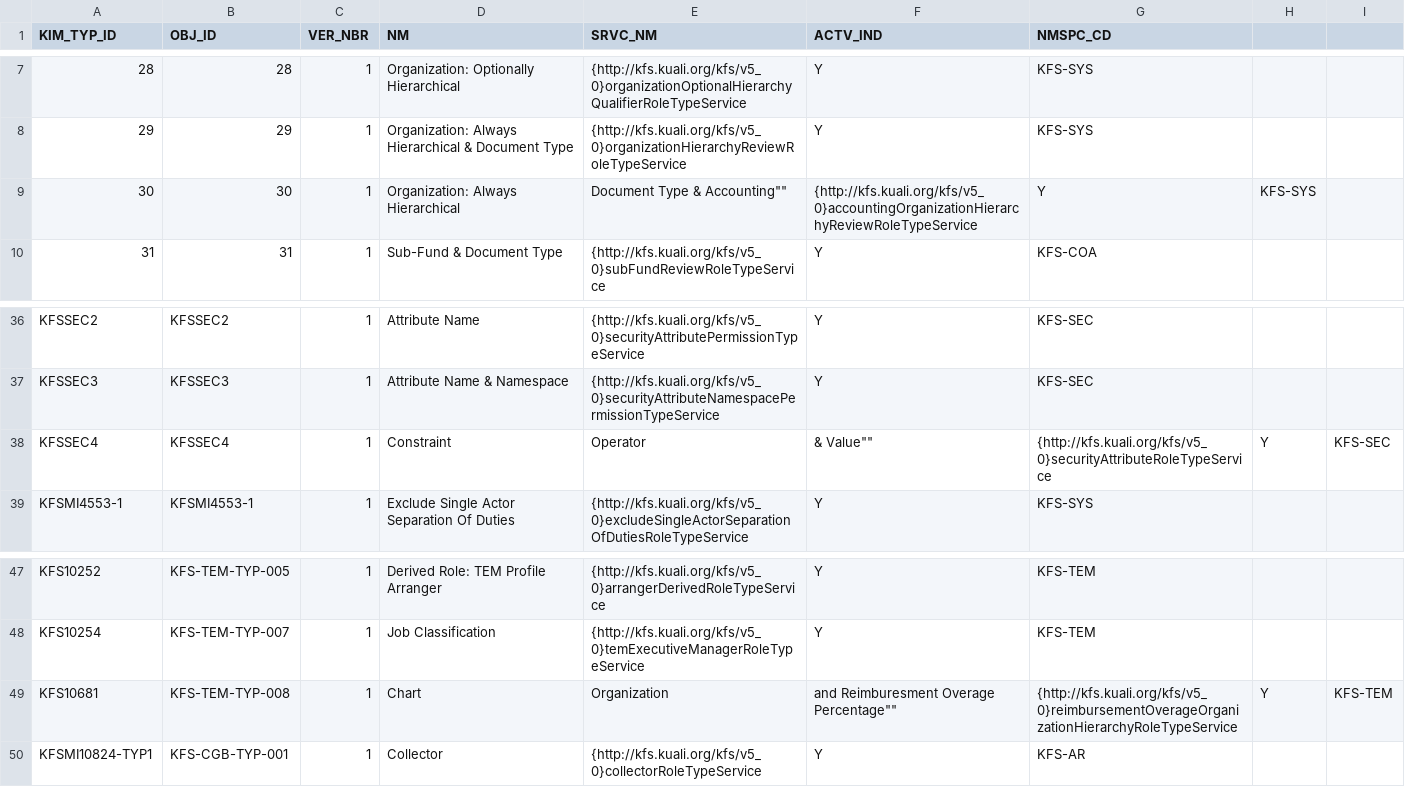
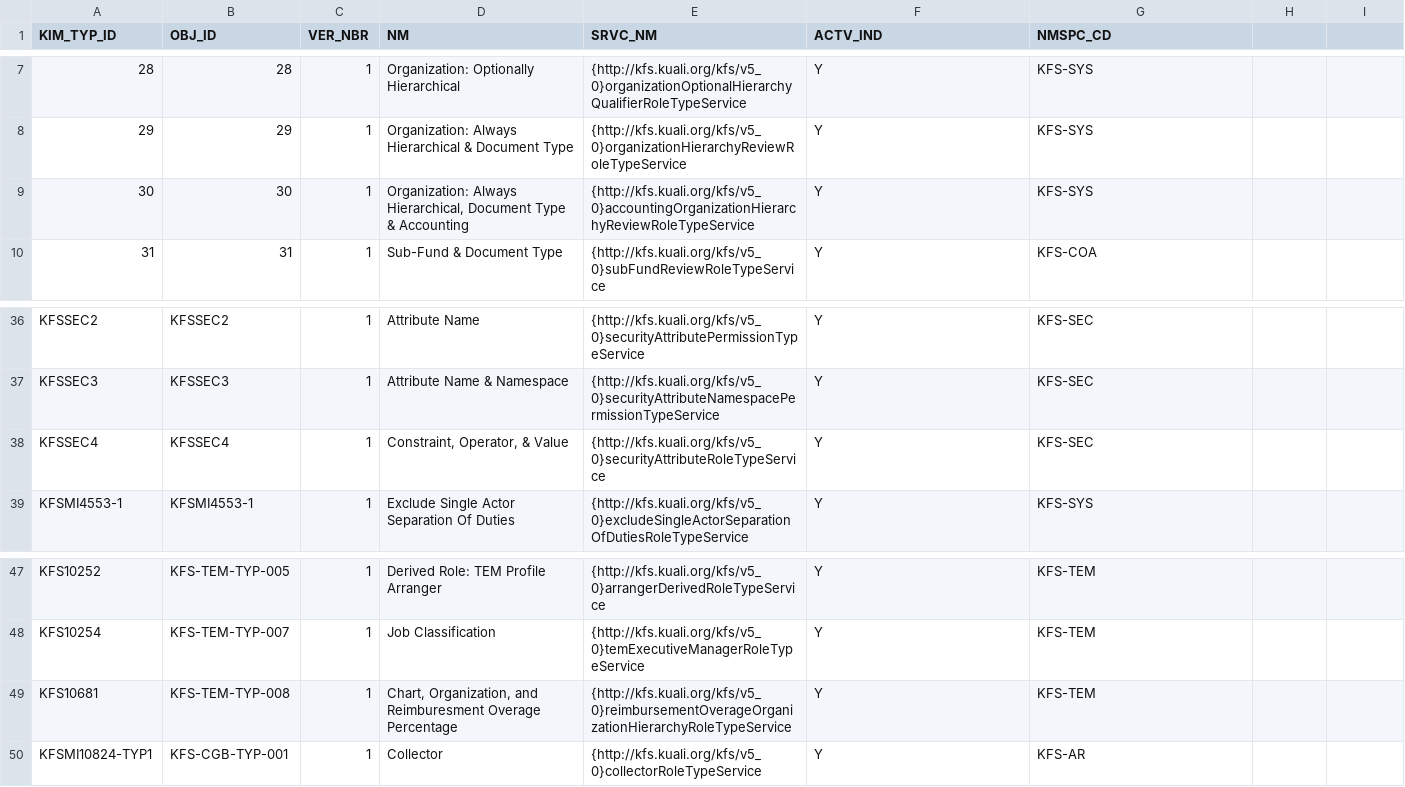
Before and after one commit to kuali/kfs, a CSV file: work/db/rice-data/bootstrap/krim_typ_t.csv, drawn as a sheet; only a part is shown, gaps mark what is left out.

Commit message:
KFSTI-299,fix quotes

```diff
--- a/work/db/rice-data/bootstrap/krim_typ_t.csv
+++ b/work/db/rice-data/bootstrap/krim_typ_t.csv
@@ -8,3 +8,3 @@
 "29","29","1","Organization: Always Hierarchical & Document Type","{http://kfs.kuali.org/kfs/v5_0}organizationHierarchyReviewRoleTypeService","Y","KFS-SYS"
-"30","30","1",""Organization: Always Hierarchical, Document Type & Accounting"","{http://kfs.kuali.org/kfs/v5_0}accountingOrganizationHierarchyReviewRoleTypeService","Y","KFS-SYS"
+"30","30","1","Organization: Always Hierarchical, Document Type & Accounting","{http://kfs.kuali.org/kfs/v5_0}accountingOrganizationHierarchyReviewRoleTypeService","Y","KFS-SYS"
 "31","31","1","Sub-Fund & Document Type","{http://kfs.kuali.org/kfs/v5_0}subFundReviewRoleTypeService","Y","KFS-COA"
@@ -37,3 +37,3 @@
 "KFSSEC3","KFSSEC3","1","Attribute Name & Namespace","{http://kfs.kuali.org/kfs/v5_0}securityAttributeNamespacePermissionTypeService","Y","KFS-SEC"
-"KFSSEC4","KFSSEC4","1",""Constraint, Operator, & Value"","{http://kfs.kuali.org/kfs/v5_0}securityAttributeRoleTypeService","Y","KFS-SEC"
+"KFSSEC4","KFSSEC4","1","Constraint, Operator, & Value","{http://kfs.kuali.org/kfs/v5_0}securityAttributeRoleTypeService","Y","KFS-SEC"
 "KFSMI4553-1","KFSMI4553-1","1","Exclude Single Actor Separation Of Duties","{http://kfs.kuali.org/kfs/v5_0}excludeSingleActorSeparationOfDutiesRoleTypeService","Y","KFS-SYS"
@@ -48,3 +48,3 @@
 "KFS10254","KFS-TEM-TYP-007","1","Job Classification","{http://kfs.kuali.org/kfs/v5_0}temExecutiveManagerRoleTypeService","Y","KFS-TEM"
-"KFS10681","KFS-TEM-TYP-008","1",""Chart, Organization, and Reimburesment Overage Percentage"","{http://kfs.kuali.org/kfs/v5_0}reimbursementOverageOrganizationHierarchyRoleTypeService","Y","KFS-TEM"
+"KFS10681","KFS-TEM-TYP-008","1","Chart, Organization, and Reimburesment Overage Percentage","{http://kfs.kuali.org/kfs/v5_0}reimbursementOverageOrganizationHierarchyRoleTypeService","Y","KFS-TEM"
 "KFSMI10824-TYP1","KFS-CGB-TYP-001","1","Collector","{http://kfs.kuali.org/kfs/v5_0}collectorRoleTypeService","Y","KFS-AR"
```
